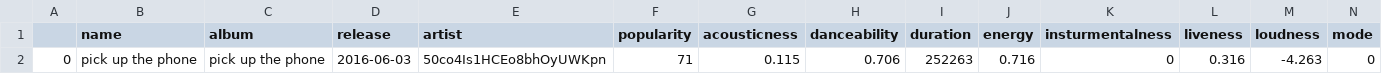
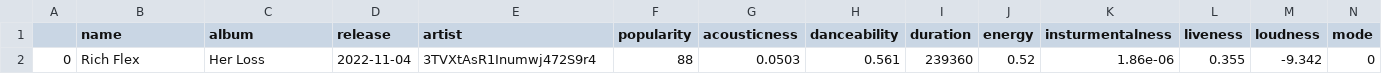
Before and after one commit to tig-github/yazify, a CSV file: backend/app/csv/user.csv, drawn as a sheet; only a part is shown; removed rows and columns are numbered as before the commit, all else as after; rows hold the shown columns only; the diff names each change by its address in the sheet, - before the commit and + after, or states it on an @@ line.

```diff
--- a/backend/app/csv/user.csv
+++ b/backend/app/csv/user.csv
-row 2: 0 | pick up the phone | pick up the phone | 2016-06-03 | 50co4Is1HCEo8bhOyUWKpn | 71 | 0.115 | 0.706 | 252263 | 0.716 | 0 | 0.316 | -4.263 | 0
+row 2: 0 | Rich Flex | Her Loss | 2022-11-04 | 3TVXtAsR1Inumwj472S9r4 | 88 | 0.0503 | 0.561 | 239360 | 0.52 | 1.86e-06 | 0.355 | -9.342 | 0
```
Also changed, not shown: 9 other files.
